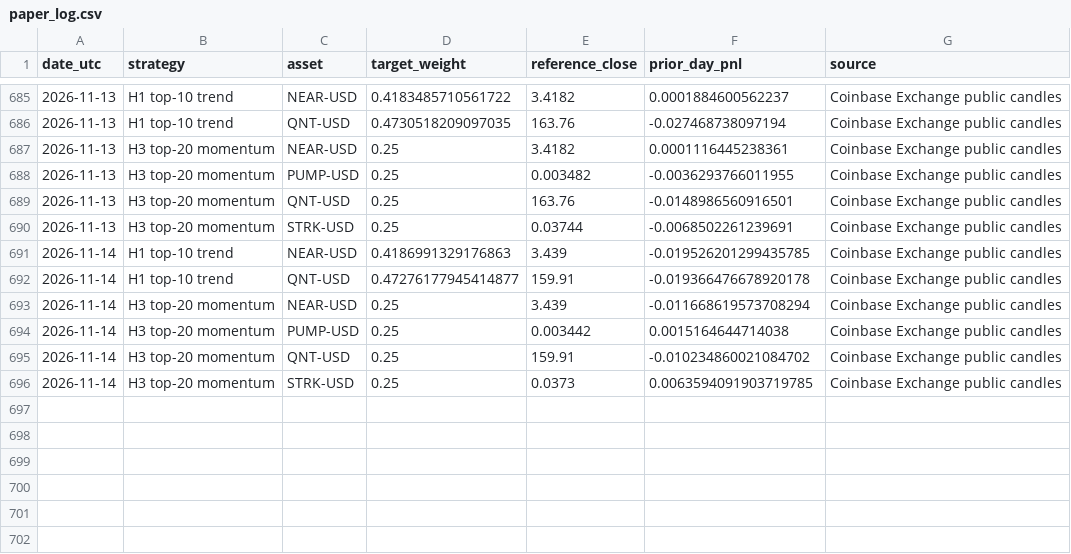
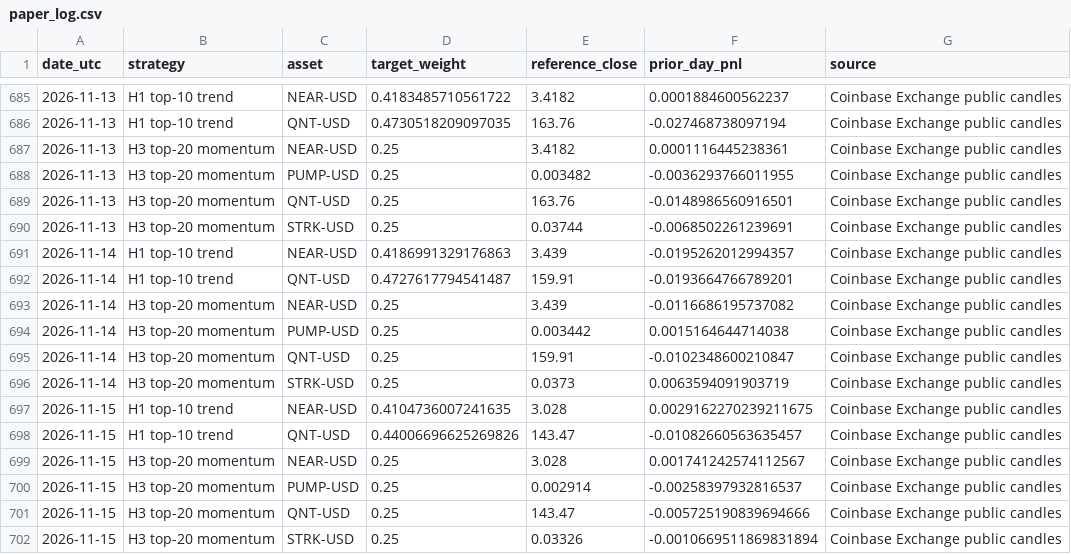
Before and after one commit to creditcomebackclub/crypto-trend-research, a CSV file: forward/paper_log.csv, drawn as a sheet; only a part is shown, gaps mark what is left out.

```diff
--- a/forward/paper_log.csv
+++ b/forward/paper_log.csv
@@ -690,7 +690,13 @@ date_utc,strategy,asset,target_weight,reference_close,prior_day_pnl,source
 2026-11-13,H3 top-20 momentum,STRK-USD,0.25,0.03744,-0.0068502261239691,Coinbase Exchange public candles
-2026-11-14,H1 top-10 trend,NEAR-USD,0.4186991329176863,3.439,-0.019526201299435785,Coinbase Exchange public candles
-2026-11-14,H1 top-10 trend,QNT-USD,0.47276177945414877,159.91,-0.019366476678920178,Coinbase Exchange public candles
-2026-11-14,H3 top-20 momentum,NEAR-USD,0.25,3.439,-0.011668619573708294,Coinbase Exchange public candles
+2026-11-14,H1 top-10 trend,NEAR-USD,0.4186991329176863,3.439,-0.0195262012994357,Coinbase Exchange public candles
+2026-11-14,H1 top-10 trend,QNT-USD,0.4727617794541487,159.91,-0.0193664766789201,Coinbase Exchange public candles
+2026-11-14,H3 top-20 momentum,NEAR-USD,0.25,3.439,-0.0116686195737082,Coinbase Exchange public candles
 2026-11-14,H3 top-20 momentum,PUMP-USD,0.25,0.003442,0.0015164644714038,Coinbase Exchange public candles
-2026-11-14,H3 top-20 momentum,QNT-USD,0.25,159.91,-0.010234860021084702,Coinbase Exchange public candles
-2026-11-14,H3 top-20 momentum,STRK-USD,0.25,0.0373,0.0063594091903719785,Coinbase Exchange public candles
+2026-11-14,H3 top-20 momentum,QNT-USD,0.25,159.91,-0.0102348600210847,Coinbase Exchange public candles
+2026-11-14,H3 top-20 momentum,STRK-USD,0.25,0.0373,0.0063594091903719,Coinbase Exchange public candles
+2026-11-15,H1 top-10 trend,NEAR-USD,0.4104736007241635,3.028,0.0029162270239211675,Coinbase Exchange public candles
+2026-11-15,H1 top-10 trend,QNT-USD,0.44006696625269826,143.47,-0.01082660563635457,Coinbase Exchange public candles
+2026-11-15,H3 top-20 momentum,NEAR-USD,0.25,3.028,0.001741242574112567,Coinbase Exchange public candles
+2026-11-15,H3 top-20 momentum,PUMP-USD,0.25,0.002914,-0.00258397932816537,Coinbase Exchange public candles
+2026-11-15,H3 top-20 momentum,QNT-USD,0.25,143.47,-0.005725190839694666,Coinbase Exchange public candles
+2026-11-15,H3 top-20 momentum,STRK-USD,0.25,0.03326,-0.0010669511869831894,Coinbase Exchange public candles
```
